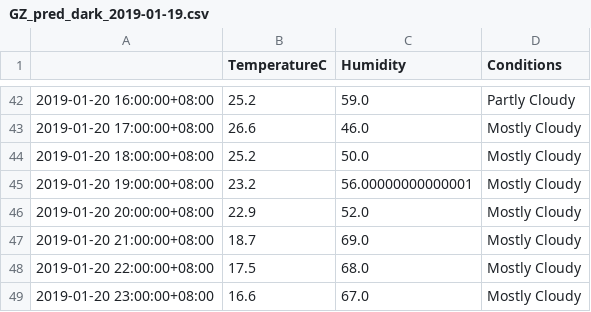
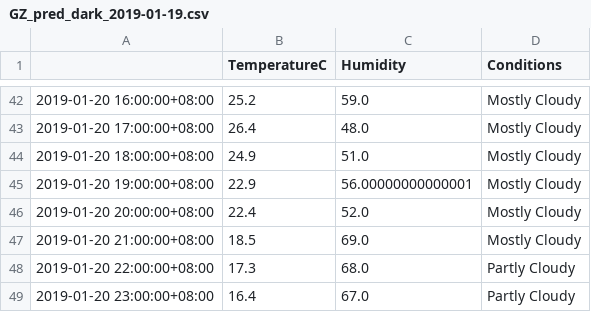
Before and after one commit to leonardmac0614/update_realtime, a CSV file: predict_files/GZ_pred_dark_2019-01-19.csv, drawn as a sheet; only a part is shown, gaps mark what is left out; the diff covers the shown part only.

```diff
--- a/predict_files/GZ_pred_dark_2019-01-19.csv
+++ b/predict_files/GZ_pred_dark_2019-01-19.csv
@@ -42,8 +42,8 @@
-2019-01-20 16:00:00+08:00,25.2,59.0,Partly Cloudy
-2019-01-20 17:00:00+08:00,26.6,46.0,Mostly Cloudy
-2019-01-20 18:00:00+08:00,25.2,50.0,Mostly Cloudy
-2019-01-20 19:00:00+08:00,23.2,56.00000000000001,Mostly Cloudy
-2019-01-20 20:00:00+08:00,22.9,52.0,Mostly Cloudy
-2019-01-20 21:00:00+08:00,18.7,69.0,Mostly Cloudy
-2019-01-20 22:00:00+08:00,17.5,68.0,Mostly Cloudy
-2019-01-20 23:00:00+08:00,16.6,67.0,Mostly Cloudy
+2019-01-20 16:00:00+08:00,25.2,59.0,Mostly Cloudy
+2019-01-20 17:00:00+08:00,26.4,48.0,Mostly Cloudy
+2019-01-20 18:00:00+08:00,24.9,51.0,Mostly Cloudy
+2019-01-20 19:00:00+08:00,22.9,56.00000000000001,Mostly Cloudy
+2019-01-20 20:00:00+08:00,22.4,52.0,Mostly Cloudy
+2019-01-20 21:00:00+08:00,18.5,69.0,Mostly Cloudy
+2019-01-20 22:00:00+08:00,17.3,68.0,Partly Cloudy
+2019-01-20 23:00:00+08:00,16.4,67.0,Partly Cloudy
```
Also changed, not shown: 41 edited cells elsewhere in this file, GZ_his_dark.csv.
